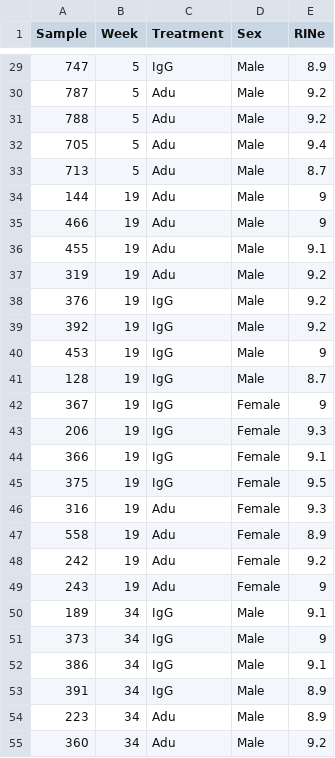
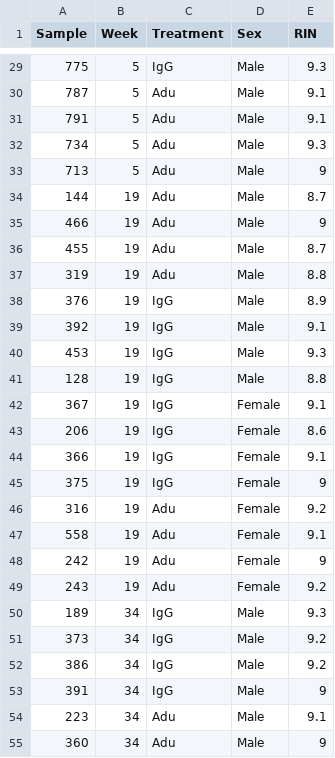
Before and after one commit to kenneditodd/aducanumab, a TSV file: bulkRNA/refs/mika_metadata.tsv, drawn as a sheet; only a part is shown, gaps mark what is left out; the diff covers the shown part only.

```diff
--- a/bulkRNA/refs/mika_metadata.tsv
+++ b/bulkRNA/refs/mika_metadata.tsv
@@ -1 +1 @@
-Sample	Week	Treatment	Sex	RINe
+Sample	Week	Treatment	Sex	RIN
@@ -29,27 +29,27 @@ Sample	Week	Treatment	Sex	RINe
-747	5	IgG	Male	8.9
-787	5	Adu	Male	9.2
-788	5	Adu	Male	9.2
-705	5	Adu	Male	9.4
-713	5	Adu	Male	8.7
-144	19	Adu	Male	9
+775	5	IgG	Male	9.3
+787	5	Adu	Male	9.1
+791	5	Adu	Male	9.1
+734	5	Adu	Male	9.3
+713	5	Adu	Male	9
+144	19	Adu	Male	8.7
 466	19	Adu	Male	9
-455	19	Adu	Male	9.1
-319	19	Adu	Male	9.2
-376	19	IgG	Male	9.2
-392	19	IgG	Male	9.2
-453	19	IgG	Male	9
-128	19	IgG	Male	8.7
-367	19	IgG	Female	9
-206	19	IgG	Female	9.3
+455	19	Adu	Male	8.7
+319	19	Adu	Male	8.8
+376	19	IgG	Male	8.9
+392	19	IgG	Male	9.1
+453	19	IgG	Male	9.3
+128	19	IgG	Male	8.8
+367	19	IgG	Female	9.1
+206	19	IgG	Female	8.6
 366	19	IgG	Female	9.1
-375	19	IgG	Female	9.5
-316	19	Adu	Female	9.3
-558	19	Adu	Female	8.9
-242	19	Adu	Female	9.2
-243	19	Adu	Female	9
-189	34	IgG	Male	9.1
-373	34	IgG	Male	9
-386	34	IgG	Male	9.1
-391	34	IgG	Male	8.9
-223	34	Adu	Male	8.9
-360	34	Adu	Male	9.2
+375	19	IgG	Female	9
+316	19	Adu	Female	9.2
+558	19	Adu	Female	9.1
+242	19	Adu	Female	9
+243	19	Adu	Female	9.2
+189	34	IgG	Male	9.3
+373	34	IgG	Male	9.2
+386	34	IgG	Male	9.2
+391	34	IgG	Male	9
+223	34	Adu	Male	9.1
+360	34	Adu	Male	9
```
Also changed, not shown: 36 edited cells elsewhere in this file, bulkRNA/refs/metadata.tsv.
